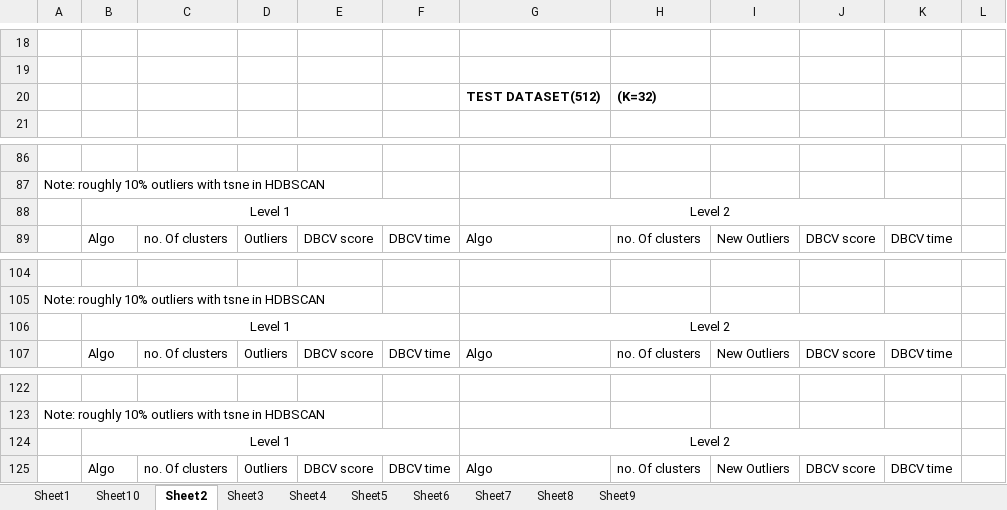
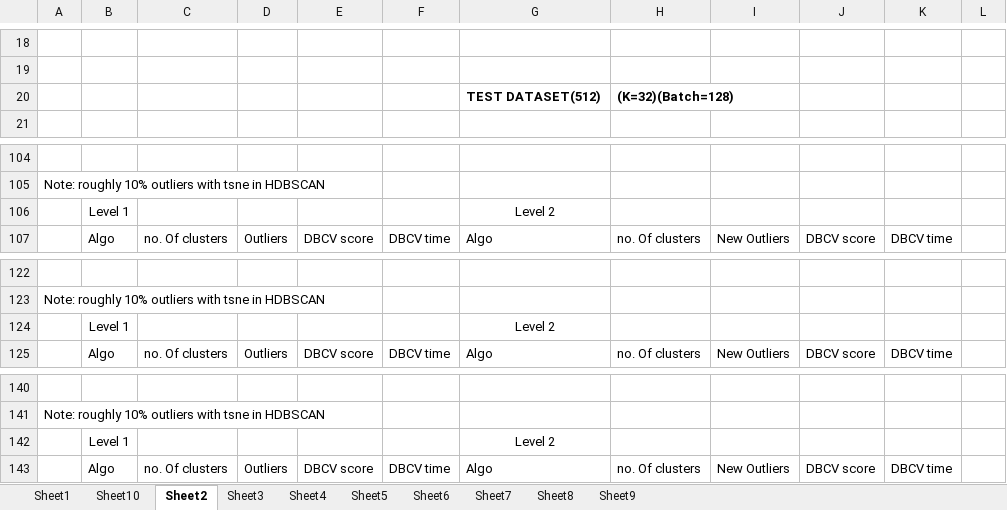
Before and after one commit to snehabanerjee2017/Thesis-Documentation, an Excel workbook: Experiments/DBCV_Conclu.xlsx, sheet Sheet2, drawn as a sheet; only a part is shown, gaps mark what is left out; values as stored, in another font and other column widths than the file's, no borders; removed rows and columns are numbered as before the commit, all else as after; the diff covers the shown part only; the diff names each change by its address in the sheet, - before the commit and + after, or states it on an @@ line.

Commit message:
dbcv score for model with im 512 k 32 batch size 256

```diff
--- a/Experiments/DBCV_Conclu.xlsx (sheet Sheet2)
+++ b/Experiments/DBCV_Conclu.xlsx (sheet Sheet2)
-H20: (K=32)
+H20: (K=32)(Batch=128)
-B88:F88 merged
-G88:K88 merged
-B106:F106 merged
-G106:K106 merged
-B124:F124 merged
-G124:K124 merged
```
Also changed, not shown: 18 added rows and merged cells elsewhere in this sheet.
